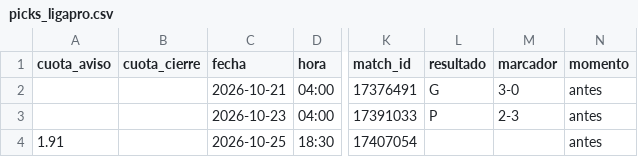
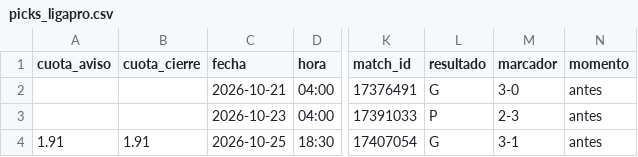
Before and after one commit to manuvaldespartera3-netizen/tt-avisador, a CSV file: picks_ligapro.csv, drawn as a sheet; only a part is shown, gaps mark what is left out; the diff names each change by its address in the sheet, - before the commit and + after, or states it on an @@ line.

Commit message:
Liga Pro seguimiento

```diff
--- a/picks_ligapro.csv
+++ b/picks_ligapro.csv
-B4 (cuota_cierre): (empty)
+B4 (cuota_cierre): 1.91
-L4 (resultado): (empty)
+L4 (resultado): G
-M4 (marcador): (empty)
+M4 (marcador): 3-1
```
